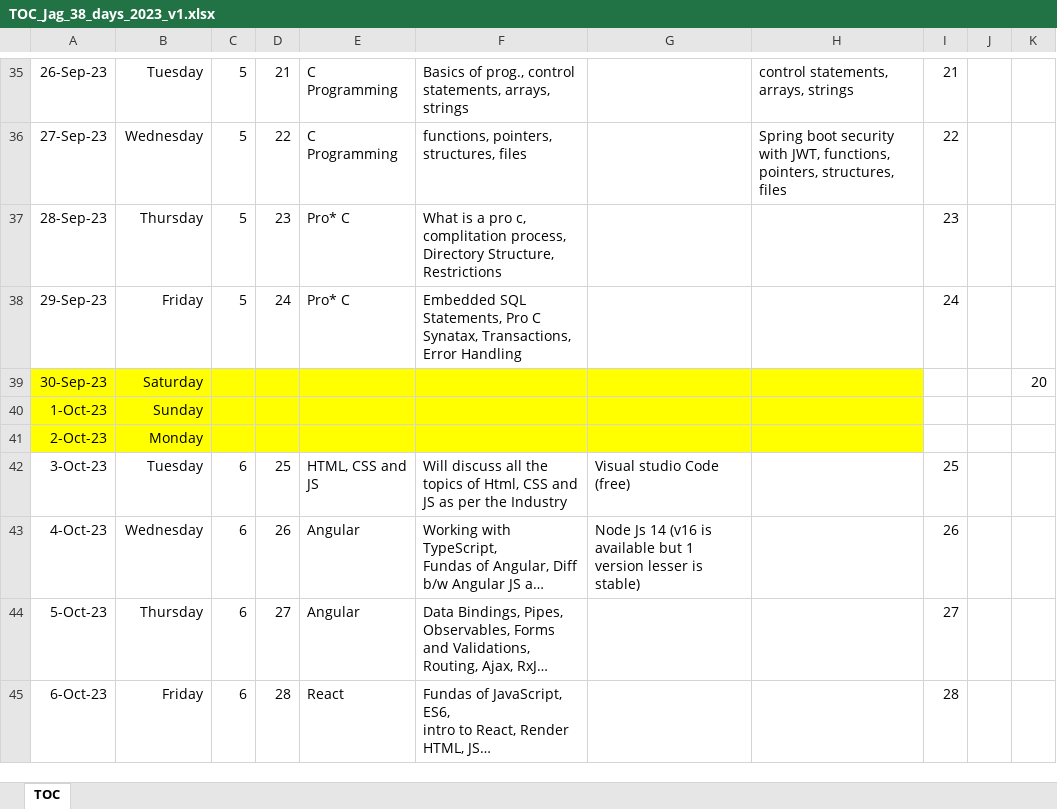
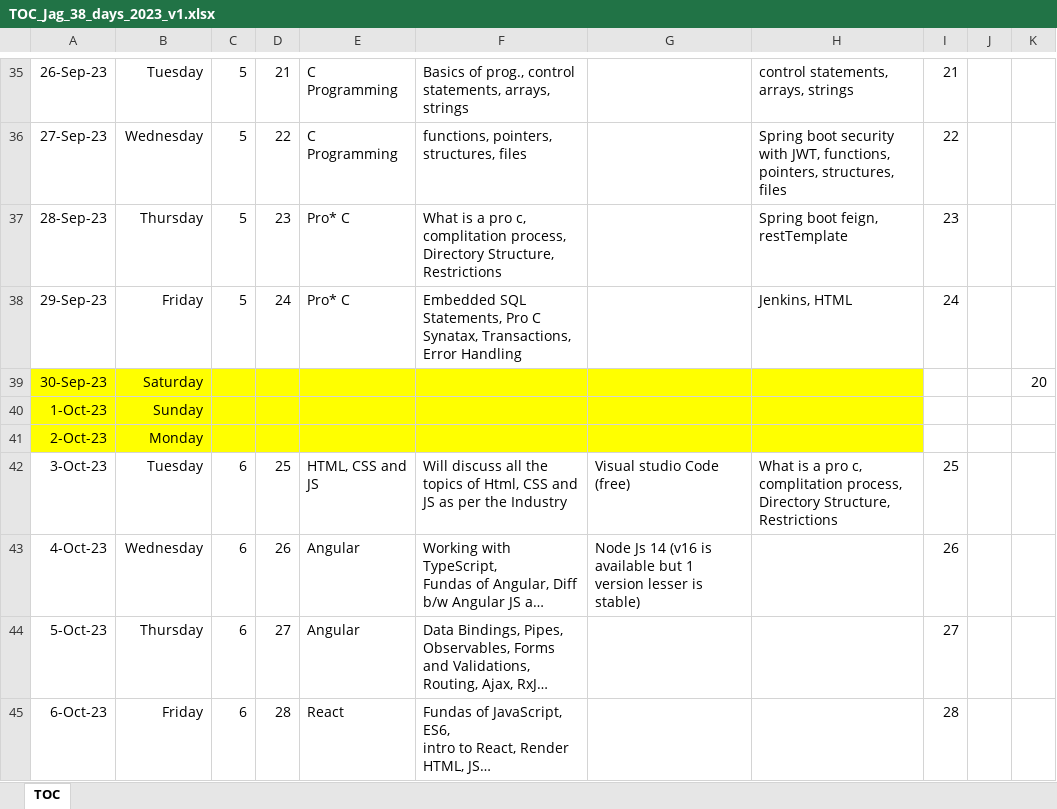
Before and after one commit to jagasia/empower2, an Excel workbook: TOC_Jag_38_days_2023_v1.xlsx, sheet TOC, drawn as a sheet; only a part is shown, gaps mark what is left out; long unchanged cells end in …; values as stored, in another font and other column widths than the file's, no borders; the diff names each change by its address in the sheet, - before the commit and + after, or states it on an @@ line.

```diff
--- a/TOC_Jag_38_days_2023_v1.xlsx (sheet TOC)
+++ b/TOC_Jag_38_days_2023_v1.xlsx (sheet TOC)
-H37: (empty)
+H37: Spring boot feign, restTemplate
-H38: (empty)
+H38: Jenkins, HTML
-H42: (empty)
+H42: What is a pro c, complitation process, Directory Structure, Restrictions
```
Also changed, not shown: 1 other file.
